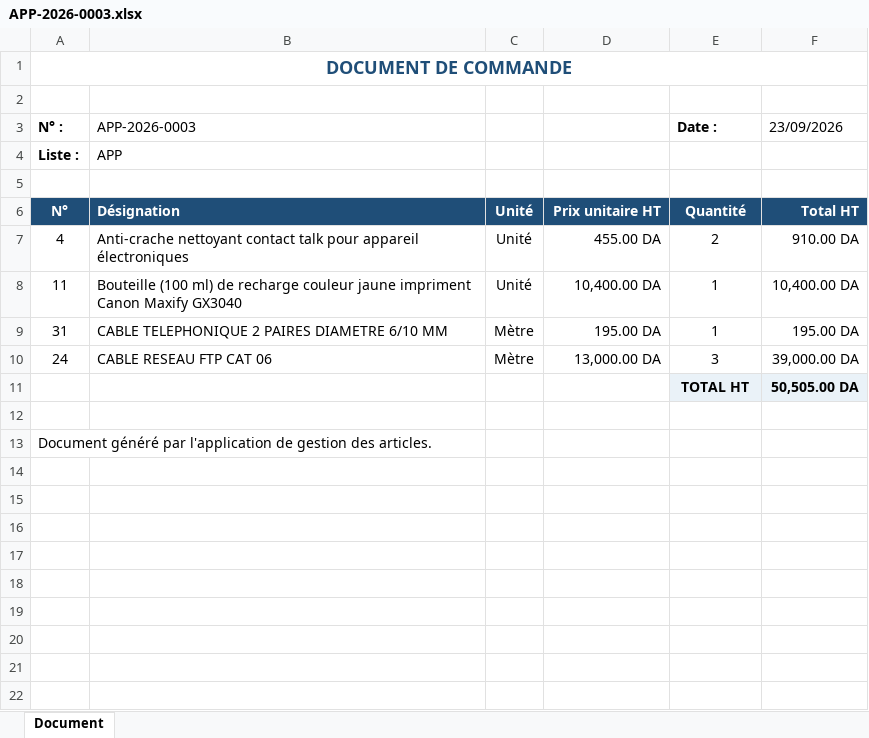
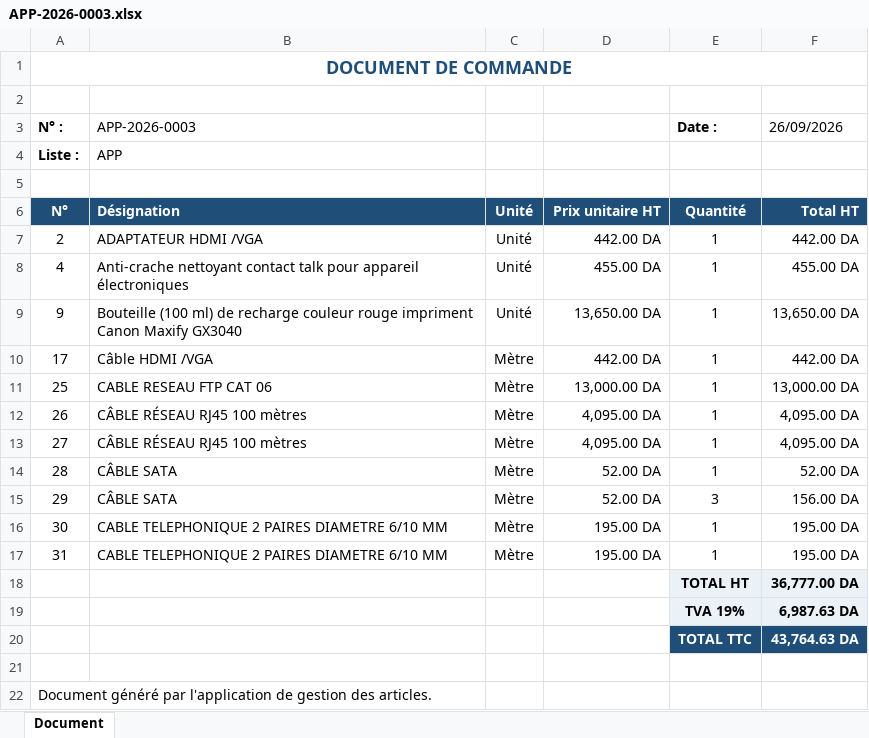
Before and after one commit to ferdjan/convention, an Excel workbook: GestionArticles/documents_pdf/APP-2026-0003.xlsx, sheet Document, drawn as a sheet; values as stored, in another font and other column widths than the file's, no borders; removed rows and columns are numbered as before the commit, all else as after; the diff names each change by its address in the sheet, - before the commit and + after, or states it on an @@ line.

```diff
--- a/GestionArticles/documents_pdf/APP-2026-0003.xlsx (sheet Document)
+++ b/GestionArticles/documents_pdf/APP-2026-0003.xlsx (sheet Document)
-F3: 23/09/2026
+F3: 26/09/2026
+row 7: 2 | ADAPTATEUR HDMI /VGA | Unité | 442.00 DA | 1 | 442.00 DA
-E8 (Date :): 2
+E8 (Date :): 1
-F8 (26/09/2026): 910.00 DA
+F8 (26/09/2026): 455.00 DA
-A9 (N° :): 11
+A9 (N° :): 9
-B9 (APP-2026-0003): …recharge couleur jaune impriment Canon…
+B9 (APP-2026-0003): …recharge couleur rouge impriment Canon…
-D9: 10,400.00 DA
+D9: 13,650.00 DA
-F9 (26/09/2026): 10,400.00 DA
+F9 (26/09/2026): 13,650.00 DA
+row 10: 17 | Câble HDMI /VGA | Mètre | 442.00 DA | 1 | 442.00 DA
+row 11: 25 | CABLE RESEAU FTP CAT 06 | Mètre | 13,000.00 DA | 1 | 13,000.00 DA
+row 12: 26 | CÂBLE RÉSEAU RJ45 100 mètres | Mètre | 4,095.00 DA | 1 | 4,095.00 DA
+row 13: 27 | CÂBLE RÉSEAU RJ45 100 mètres | Mètre | 4,095.00 DA | 1 | 4,095.00 DA
+row 14: 28 | CÂBLE SATA | Mètre | 52.00 DA | 1 | 52.00 DA
+row 15: 29 | CÂBLE SATA | Mètre | 52.00 DA | 3 | 156.00 DA
+row 16: 30 | CABLE TELEPHONIQUE 2 PAIRES DIAMETRE 6/10 MM | Mètre | 195.00 DA | 1 | 195.00 DA
-row 10: 24 | CABLE RESEAU FTP CAT 06 | Mètre | 13,000.00 DA | 3 | 39,000.00 DA
-F18 (26/09/2026): 50,505.00 DA
+F18 (26/09/2026): 36,777.00 DA
+row 19:  |  |  |  | TVA 19% | 6,987.63 DA
+row 20:  |  |  |  | TOTAL TTC | 43,764.63 DA
```
Also changed, not shown: 49 other files.
